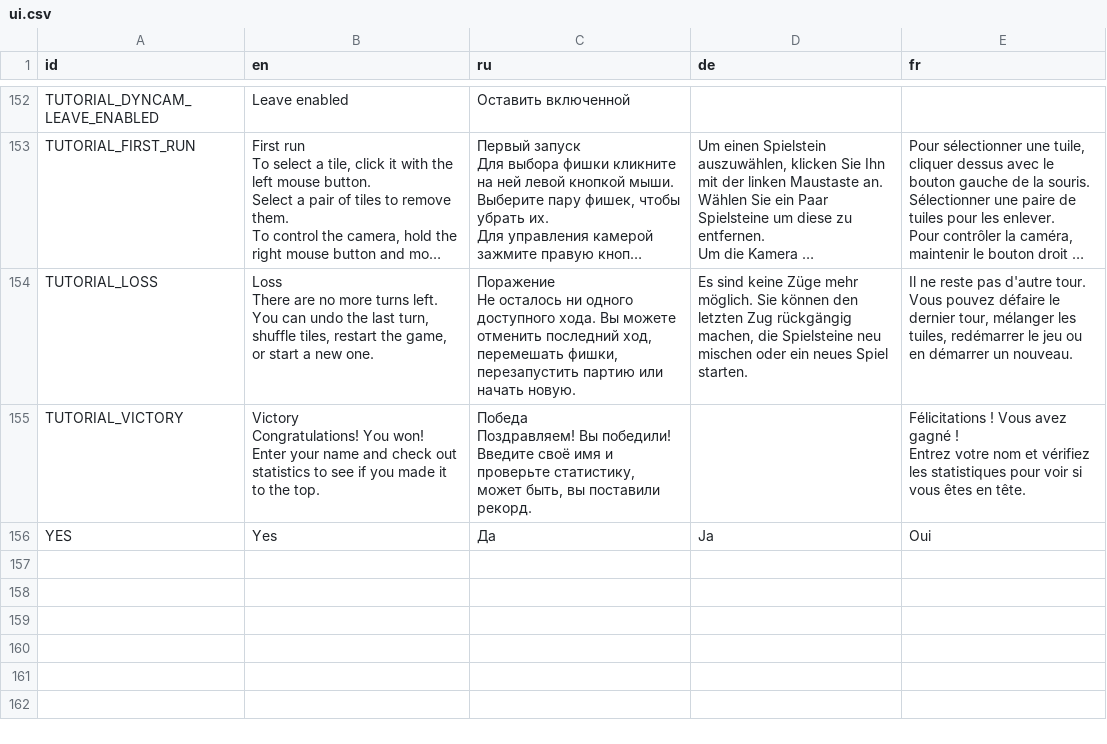
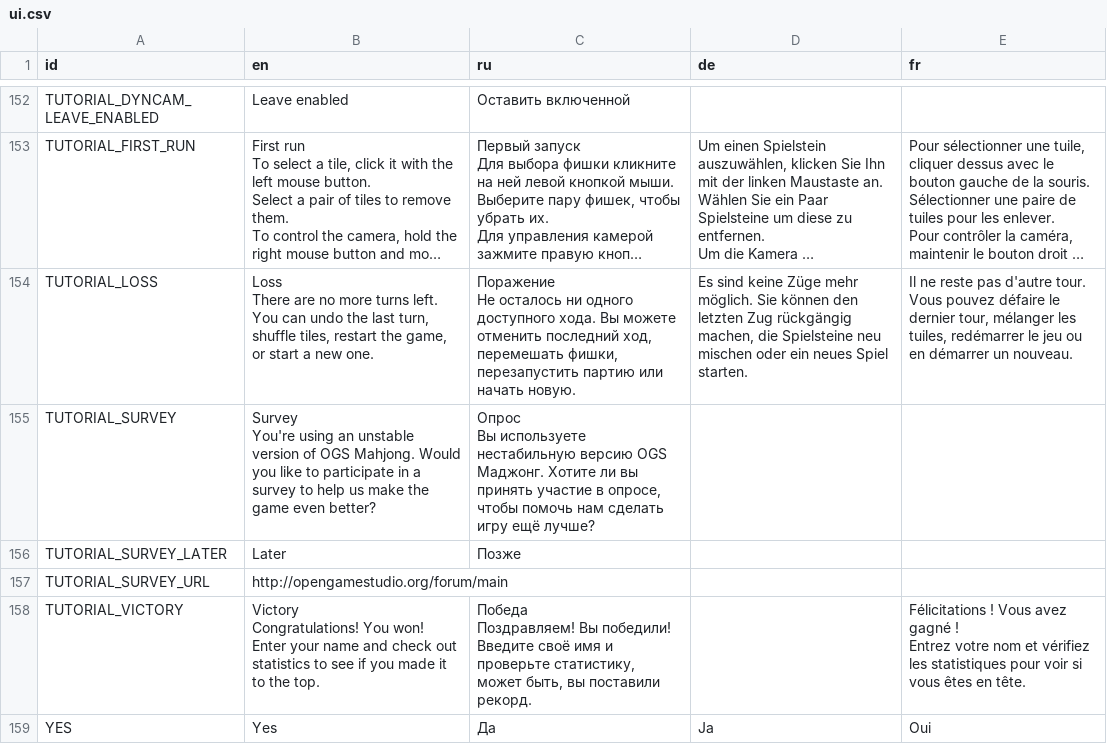
Before and after one commit to KaiSD/ogstudio, a CSV file: mj_res/lang/ui.csv, drawn as a sheet; only a part is shown, gaps mark what is left out; long unchanged cells end in …; ↵ is a line break in a cell; the diff names each change by its address in the sheet, - before the commit and + after, or states it on an @@ line.

Commit message:
Added Survey tutorial

```diff
--- a/mj_res/lang/ui.csv
+++ b/mj_res/lang/ui.csv
+row 155: TUTORIAL_SURVEY | Survey ↵ You're using an unstable version of OGS Mahjong. Would you like to participate in a survey to help us make the game even better? | Опрос ↵ Вы используете нестабильную версию OGS Маджонг. Хотите ли вы принять участие в опросе, чтобы помочь нам сделать игру ещё лучше?
+row 156: TUTORIAL_SURVEY_LATER | Later | Позже
+row 157: TUTORIAL_SURVEY_URL | http://opengamestudio.org/forum/main
```
Also changed, not shown: 4 other files.
